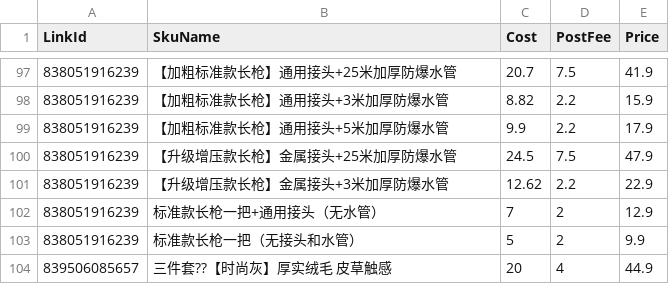
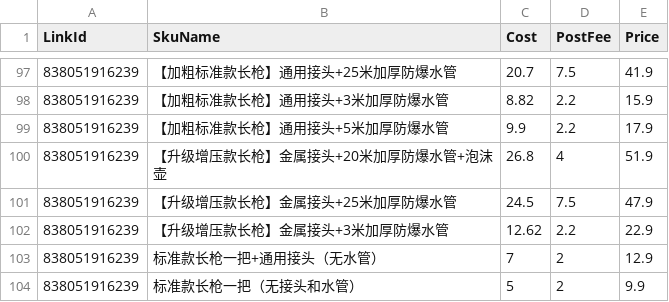
Before and after one commit to syple000/daily_order, a CSV file: resource/link_sku_table.csv, drawn as a sheet; only a part is shown, gaps mark what is left out; the shorter side is filled out with more unchanged rows; the diff names each change by its address in the sheet, - before the commit and + after, or states it on an @@ line.

```diff
--- a/resource/link_sku_table.csv
+++ b/resource/link_sku_table.csv
+row 100: 838051916239 | 【升级增压款长枪】金属接头+20米加厚防爆水管+泡沫壶 | 26.8 | 4 | 51.9
```
Also changed, not shown: 7 other files.
